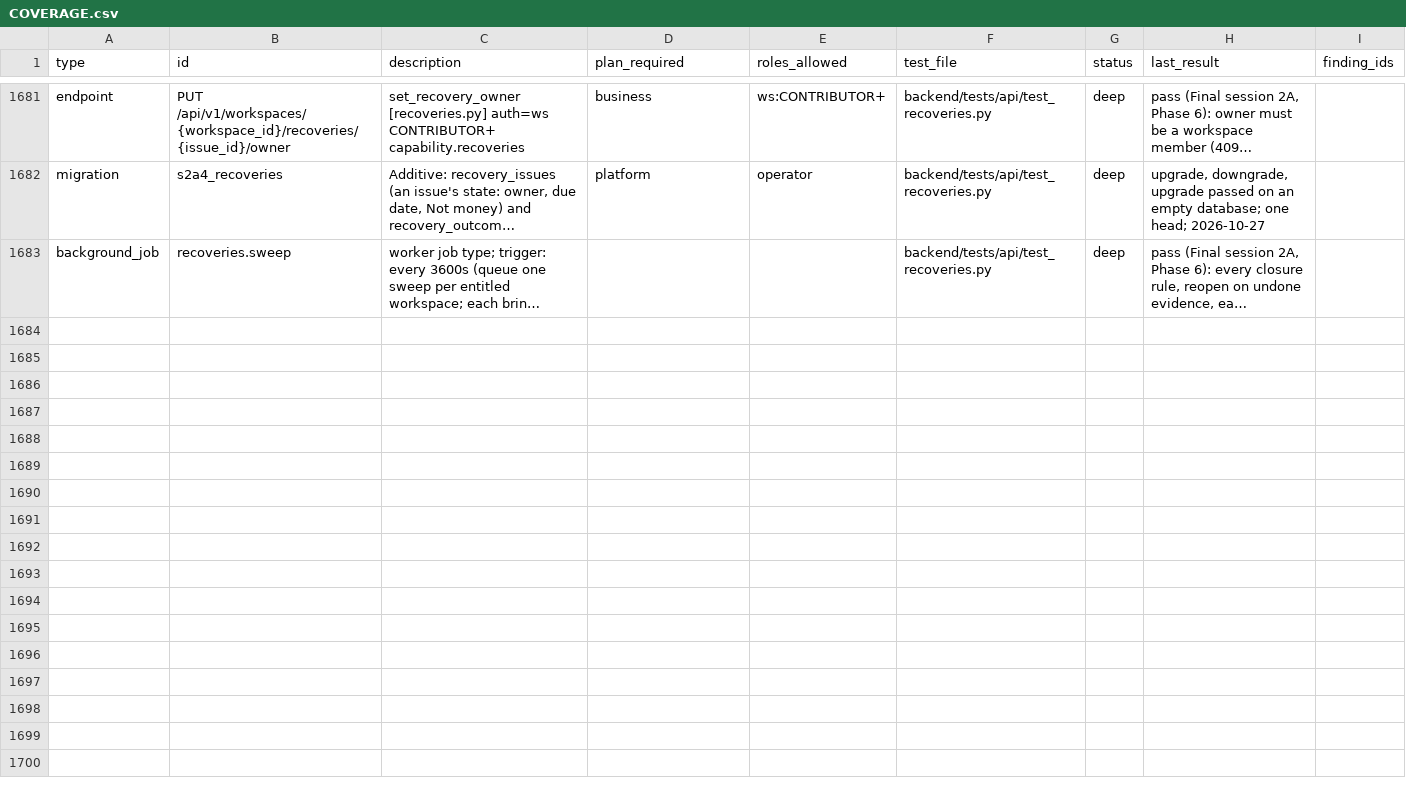
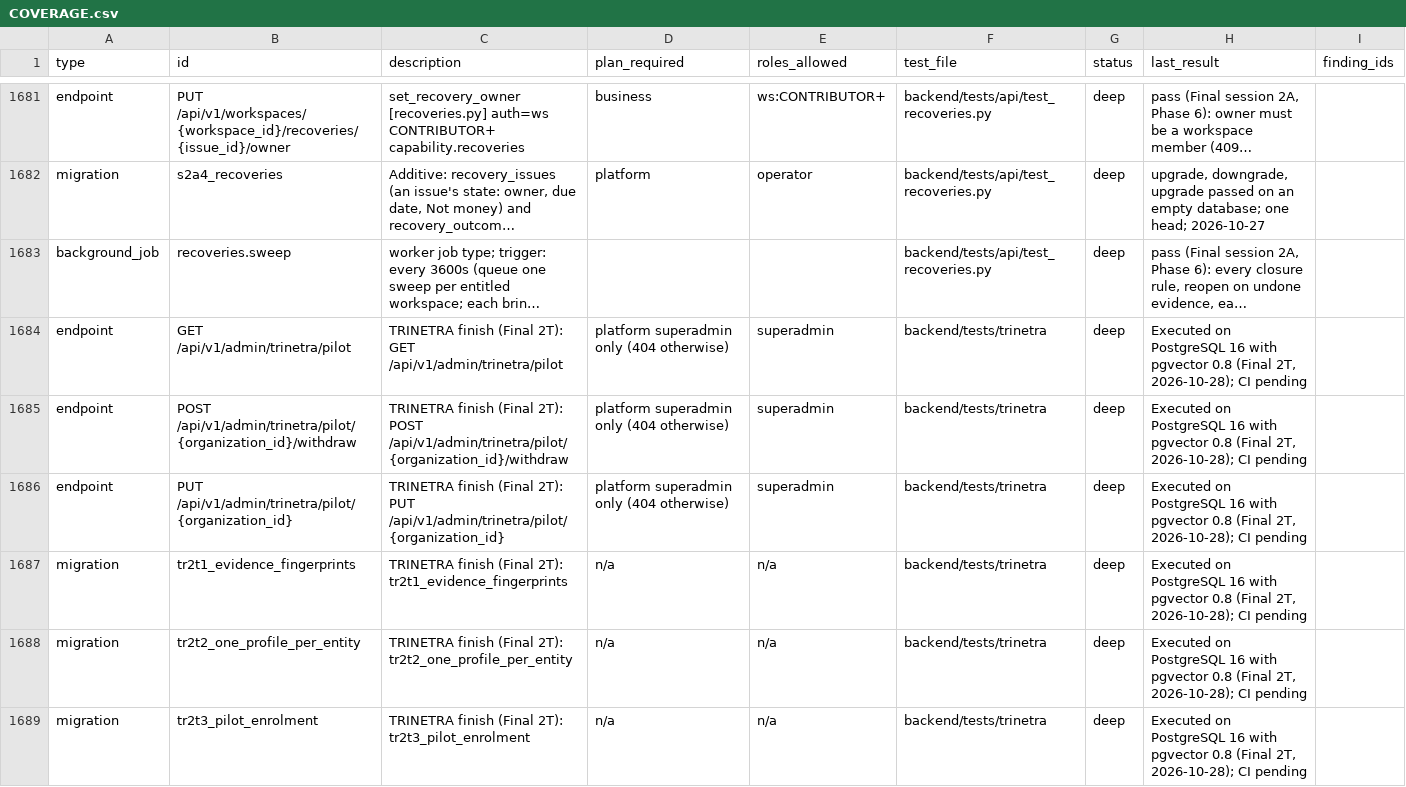
Before and after one commit to sabarishwarne2001/servabo, a CSV file: docs/hardening/COVERAGE.csv, drawn as a sheet; only a part is shown, gaps mark what is left out; long unchanged cells end in …; the diff names each change by its address in the sheet, - before the commit and + after, or states it on an @@ line.

```diff
--- a/docs/hardening/COVERAGE.csv
+++ b/docs/hardening/COVERAGE.csv
+row 1684: endpoint | GET /api/v1/admin/trinetra/pilot | TRINETRA finish (Final 2T): GET /api/v1/admin/trinetra/pilot | platform superadmin only (404 otherwise) | superadmin | backend/tests/trinetra | deep | Executed on PostgreSQL 16 with pgvector 0.8 (Final 2T, 2026-10-28); CI pending
+row 1685: endpoint | POST /api/v1/admin/trinetra/pilot/{organization_id}/withdraw | TRINETRA finish (Final 2T): POST /api/v1/admin/trinetra/pilot/{organization_id}/withdraw | platform superadmin only (404 otherwise) | superadmin | backend/tests/trinetra | deep | Executed on PostgreSQL 16 with pgvector 0.8 (Final 2T, 2026-10-28); CI pending
+row 1686: endpoint | PUT /api/v1/admin/trinetra/pilot/{organization_id} | TRINETRA finish (Final 2T): PUT /api/v1/admin/trinetra/pilot/{organization_id} | platform superadmin only (404 otherwise) | superadmin | backend/tests/trinetra | deep | Executed on PostgreSQL 16 with pgvector 0.8 (Final 2T, 2026-10-28); CI pending
+row 1687: migration | tr2t1_evidence_fingerprints | TRINETRA finish (Final 2T): tr2t1_evidence_fingerprints | n/a | n/a | backend/tests/trinetra | deep | Executed on PostgreSQL 16 with pgvector 0.8 (Final 2T, 2026-10-28); CI pending
+row 1688: migration | tr2t2_one_profile_per_entity | TRINETRA finish (Final 2T): tr2t2_one_profile_per_entity | n/a | n/a | backend/tests/trinetra | deep | Executed on PostgreSQL 16 with pgvector 0.8 (Final 2T, 2026-10-28); CI pending
+row 1689: migration | tr2t3_pilot_enrolment | TRINETRA finish (Final 2T): tr2t3_pilot_enrolment | n/a | n/a | backend/tests/trinetra | deep | Executed on PostgreSQL 16 with pgvector 0.8 (Final 2T, 2026-10-28); CI pending
```
Also changed, not shown: 18 other files.
